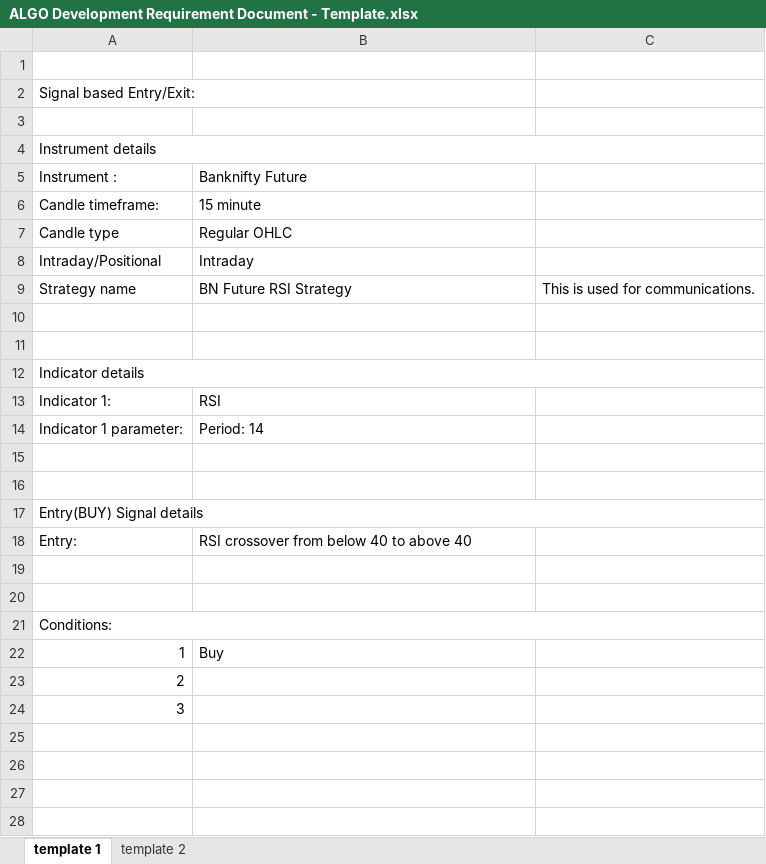
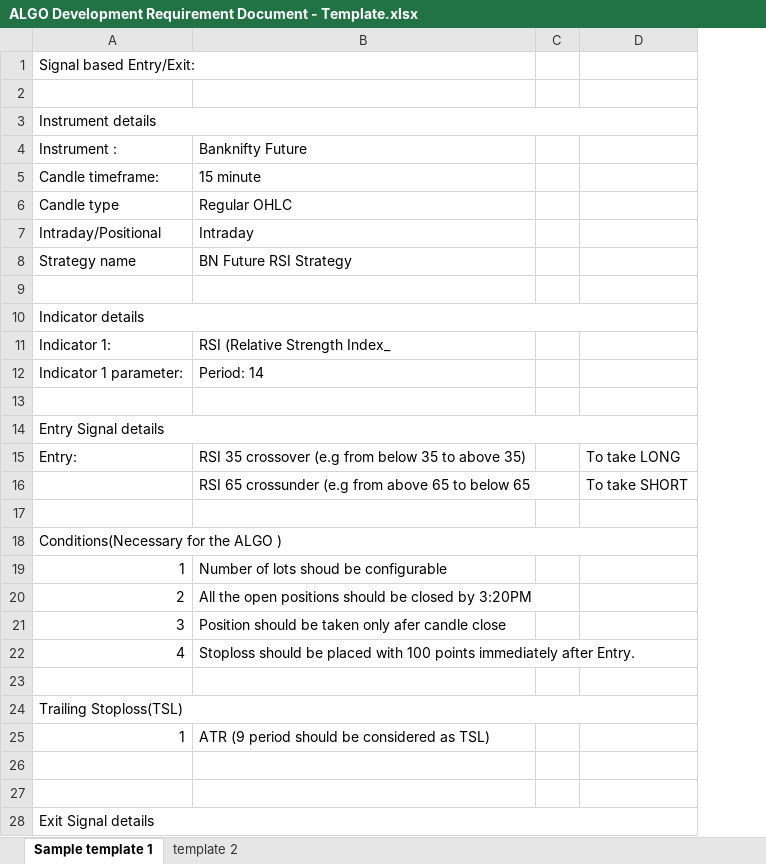
Before and after one commit to TradeEasyWithMe/ALGO-Development-Requirement-Document-Template, an Excel workbook: ALGO Development Requirement Document - Template.xlsx, sheet Sample template 1, drawn as a sheet; only a part is shown; values as stored, in another font and other column widths than the file's, no cell formats; removed rows and columns are numbered as before the commit, all else as after; the diff covers the shown part only; the diff names each change by its address in the sheet, - before the commit and + after, or states it on an @@ line.

Commit message:
Add files via upload

```diff
--- a/ALGO Development Requirement Document - Template.xlsx (sheet Sample template 1)
+++ b/ALGO Development Requirement Document - Template.xlsx (sheet Sample template 1)
-sheet tab: template 1
+sheet tab: Sample template 1
-column C, row 9: This is used for communications.
+column C, empty
+column D, empty
-row 1: (empty)
-row 11: (empty)
-B11: RSI
+B11: RSI (Relative Strength Index_
+row 14: Entry Signal details
+row 15: Entry: | RSI 35 crossover (e.g from below 35 to above 35) |  | To take LONG
+row 16:  | RSI 65 crossunder (e.g from above 65 to below 65 |  | To take SHORT
-A18: Entry(BUY) Signal details
+A18: Conditions(Necessary for the ALGO )
+row 19: 1 | Number of lots shoud be configurable
+row 20: 2 | All the open positions should be closed by 3:20PM
+row 21: 3 | Position should be taken only afer candle close
+row 22: 4 | Stoploss should be placed with 100 points immediately after Entry.
-row 23: Entry: | RSI crossover from below 40 to above 40
+row 23: (empty)
+row 24: Trailing Stoploss(TSL)
+row 25: 1 | ATR (9 period should be considered as TSL)
-A28: Conditions:
+A28: Exit Signal details
-row 22: 1 | Buy
-row 23: 2
-row 24: 3
```
Also changed, not shown: 3 added rows elsewhere in this sheet, sheet template 2, cell formats.
